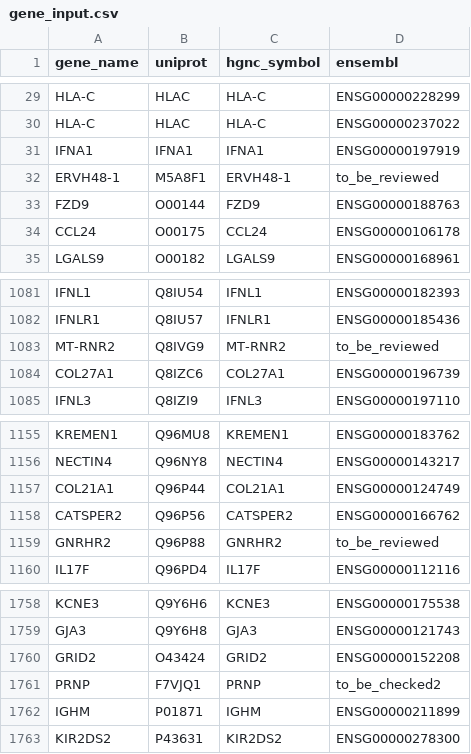
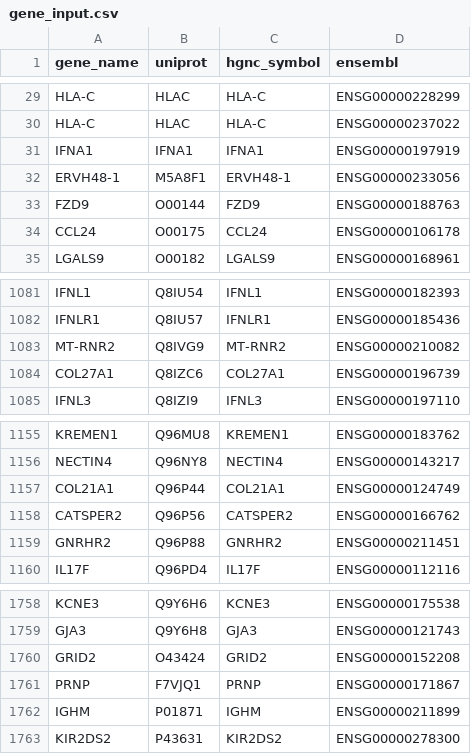
Before and after one commit to ventolab/cellphonedb-data, a CSV file: data/gene_input.csv, drawn as a sheet; only a part is shown, gaps mark what is left out.

Commit message:
Latest fixes from Kevin

```diff
--- a/data/gene_input.csv
+++ b/data/gene_input.csv
@@ -31,3 +31,3 @@ HLA-C,HLAC,HLA-C,ENSG00000237022
 IFNA1,IFNA1,IFNA1,ENSG00000197919
-ERVH48-1,M5A8F1,ERVH48-1,to_be_reviewed
+ERVH48-1,M5A8F1,ERVH48-1,ENSG00000233056
 FZD9,O00144,FZD9,ENSG00000188763
@@ -1082,3 +1082,3 @@ IFNL1,Q8IU54,IFNL1,ENSG00000182393
 IFNLR1,Q8IU57,IFNLR1,ENSG00000185436
-MT-RNR2,Q8IVG9,MT-RNR2,to_be_reviewed
+MT-RNR2,Q8IVG9,MT-RNR2,ENSG00000210082
 COL27A1,Q8IZC6,COL27A1,ENSG00000196739
@@ -1158,3 +1158,3 @@ COL21A1,Q96P44,COL21A1,ENSG00000124749
 CATSPER2,Q96P56,CATSPER2,ENSG00000166762
-GNRHR2,Q96P88,GNRHR2,to_be_reviewed
+GNRHR2,Q96P88,GNRHR2,ENSG00000211451
 IL17F,Q96PD4,IL17F,ENSG00000112116
@@ -1760,3 +1760,3 @@ GJA3,Q9Y6H8,GJA3,ENSG00000121743
 GRID2,O43424,GRID2,ENSG00000152208
-PRNP,F7VJQ1,PRNP,to_be_checked2
+PRNP,F7VJQ1,PRNP,ENSG00000171867
 IGHM,P01871,IGHM,ENSG00000211899
```
